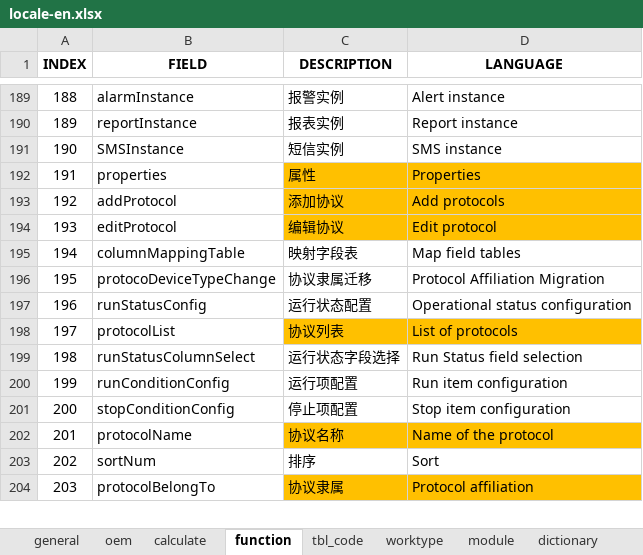
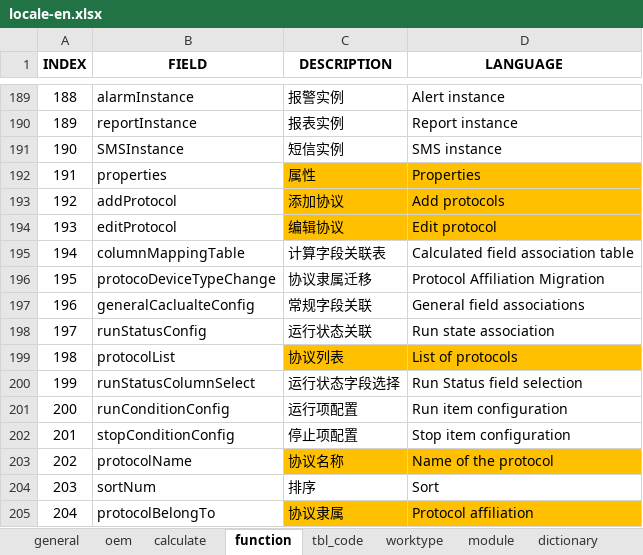
Before and after one commit to cosog/ap, an Excel workbook: WebRoot/oem/cnpc/locale/locale-en.xlsx, sheet function, drawn as a sheet; only a part is shown, gaps mark what is left out; values as stored, in another font and other column widths than the file's, no borders; addresses are those after the commit; the diff names each change by its address in the sheet, - before the commit and + after, or states it on an @@ line.

```diff
--- a/WebRoot/oem/cnpc/locale/locale-en.xlsx (sheet function)
+++ b/WebRoot/oem/cnpc/locale/locale-en.xlsx (sheet function)
-C195 (DESCRIPTION): 映射字段表
+C195 (DESCRIPTION): 计算字段关联表
-D195 (LANGUAGE): Map field tables
+D195 (LANGUAGE): Calculated field association table
+row 197: 196 | generalCaclualteConfig | 常规字段关联 | General field associations
@@ column A (INDEX) renumbered from row 198 down @@
-C198 (DESCRIPTION): 运行状态配置
+C198 (DESCRIPTION): 运行状态关联
-D198 (LANGUAGE): Operational status configuration
+D198 (LANGUAGE): Run state association
```
Also changed, not shown: sheet oem, WebRoot/oem/cnpc/locale/locale-ru.xlsx, WebRoot/oem/cnpc/locale/locale-zh_CN.xlsx, 18 other files.
